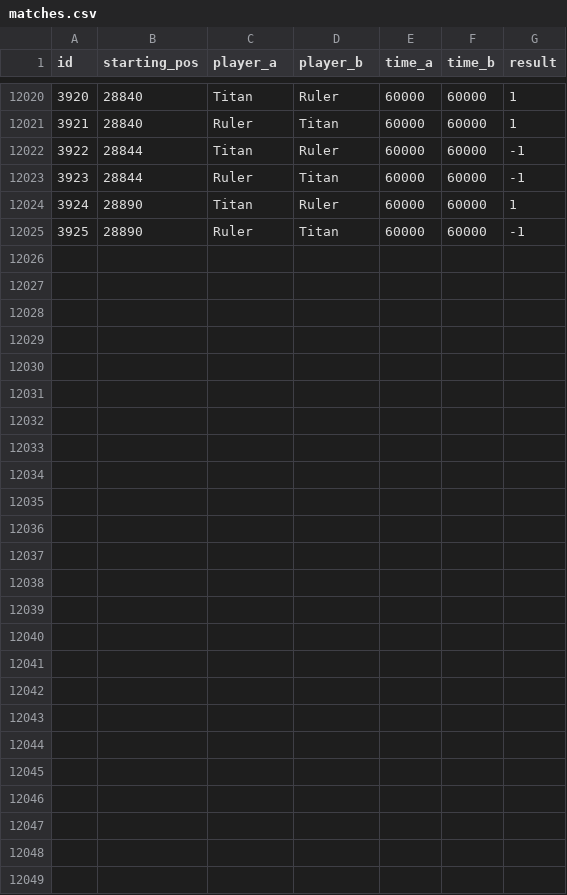
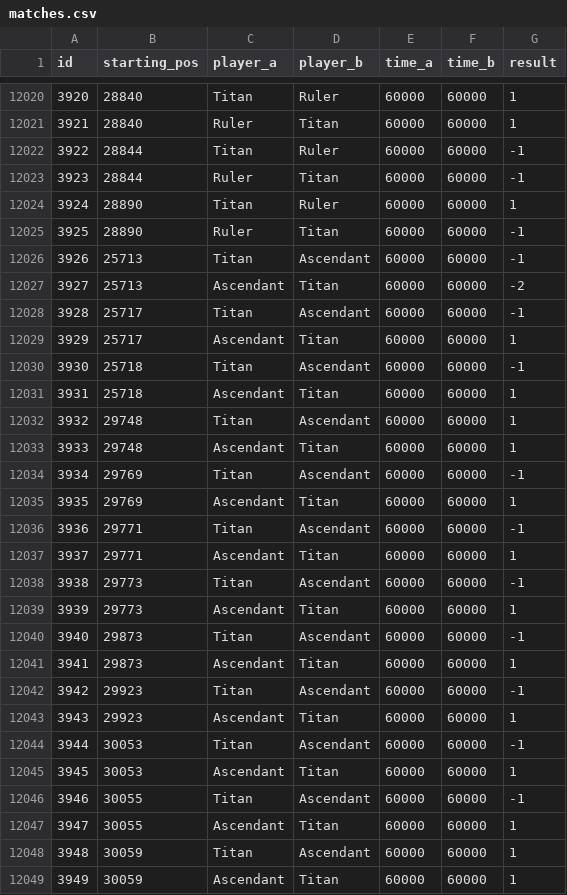
Before and after one commit to PaMeirelles/cpp-santorini, a CSV file: matches.csv, drawn as a sheet; only a part is shown, gaps mark what is left out.

```diff
--- a/matches.csv
+++ b/matches.csv
@@ -12025 +12025,25 @@ id,starting_pos,player_a,player_b,time_a,time_b,result
 3925,28890,Ruler,Titan,60000,60000,-1
+3926,25713,Titan,Ascendant,60000,60000,-1
+3927,25713,Ascendant,Titan,60000,60000,-2
+3928,25717,Titan,Ascendant,60000,60000,-1
+3929,25717,Ascendant,Titan,60000,60000,1
+3930,25718,Titan,Ascendant,60000,60000,-1
+3931,25718,Ascendant,Titan,60000,60000,1
+3932,29748,Titan,Ascendant,60000,60000,1
+3933,29748,Ascendant,Titan,60000,60000,1
+3934,29769,Titan,Ascendant,60000,60000,-1
+3935,29769,Ascendant,Titan,60000,60000,1
+3936,29771,Titan,Ascendant,60000,60000,-1
+3937,29771,Ascendant,Titan,60000,60000,1
+3938,29773,Titan,Ascendant,60000,60000,-1
+3939,29773,Ascendant,Titan,60000,60000,1
+3940,29873,Titan,Ascendant,60000,60000,-1
+3941,29873,Ascendant,Titan,60000,60000,1
+3942,29923,Titan,Ascendant,60000,60000,-1
+3943,29923,Ascendant,Titan,60000,60000,1
+3944,30053,Titan,Ascendant,60000,60000,-1
+3945,30053,Ascendant,Titan,60000,60000,1
+3946,30055,Titan,Ascendant,60000,60000,-1
+3947,30055,Ascendant,Titan,60000,60000,1
+3948,30059,Titan,Ascendant,60000,60000,1
+3949,30059,Ascendant,Titan,60000,60000,1
```
Also changed, not shown: confidence_interval.csv, elos.csv, 26 other files.
